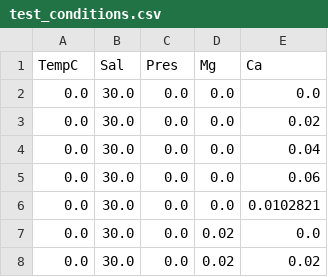
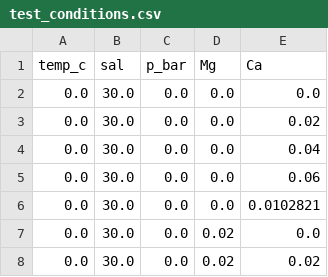
Before and after one commit to PalaeoCarb/Kgen, a CSV file: crosscheck/test_conditions.csv, drawn as a sheet; only a part is shown.

Commit message:
update test_condition names to match parameter names

```diff
--- a/crosscheck/test_conditions.csv
+++ b/crosscheck/test_conditions.csv
@@ -1,2 +1,2 @@
-TempC,Sal,Pres,Mg,Ca
+temp_c,sal,p_bar,Mg,Ca
 0.0,30.0,0.0,0.0,0.0
```
